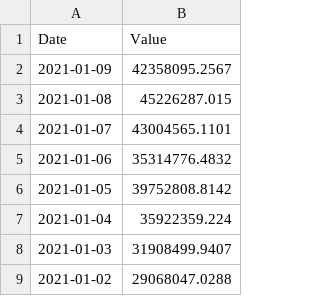
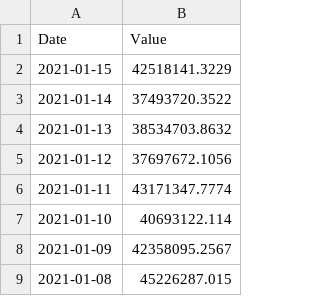
Before and after one commit to keniaCisneros/bitcoins_pricing, a CSV file: data/BCHAIN-MIREV.csv, drawn as a sheet; only a part is shown; the shorter side is filled out with more unchanged rows; the diff names each change by its address in the sheet, - before the commit and + after, or states it on an @@ line.

```diff
--- a/data/BCHAIN-MIREV.csv
+++ b/data/BCHAIN-MIREV.csv
+row 2: 2021-01-15 | 42518141.3229
+row 3: 2021-01-14 | 37493720.3522
+row 4: 2021-01-13 | 38534703.8632
+row 5: 2021-01-12 | 37697672.1056
+row 6: 2021-01-11 | 43171347.7774
+row 7: 2021-01-10 | 40693122.114
```
Also changed, not shown: data/BCHAIN-HRATE.csv, data/BCHAIN-NTRBL.csv, 15 other files.
